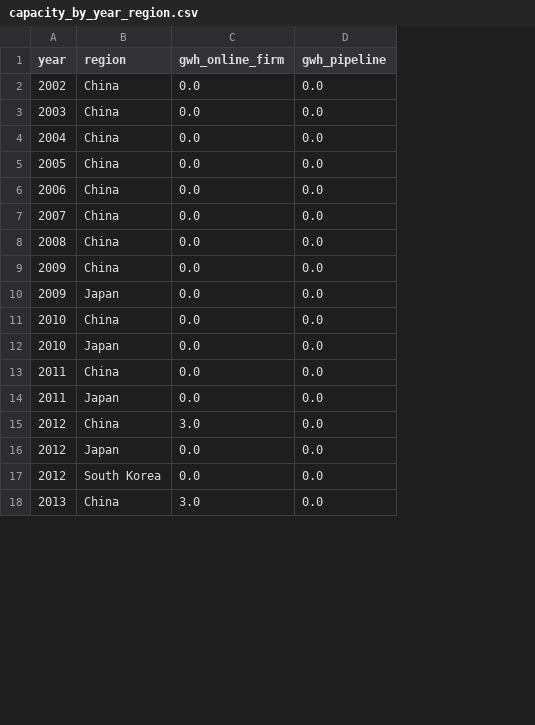
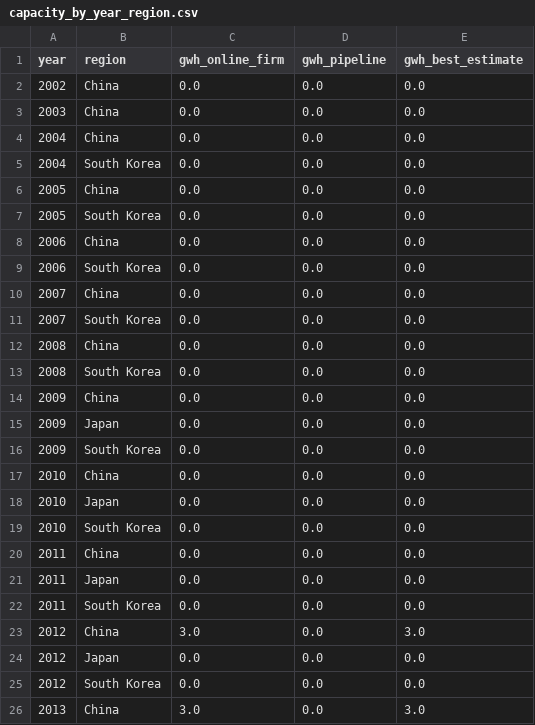
Before and after one commit to dmw24/BatteryFactory, a CSV file: capacity_by_year_region.csv, drawn as a sheet; only a part is shown; addresses are those after the commit; the diff names each change by its address in the sheet, - before the commit and + after, or states it on an @@ line.

```diff
--- a/capacity_by_year_region.csv
+++ b/capacity_by_year_region.csv
+column E (gwh_best_estimate), rows 2-4: all 0.0; row 6: 0.0; row 8: 0.0; row 10: 0.0; row 12: 0.0; rows 14-15: 0.0 | 0.0; rows 17-18: 0.0 | 0.0; rows 20-21: 0.0 | 0.0; rows 23-26: 3.0 | 0.0 | 0.0 | 3.0
+row 5: 2004 | South Korea | 0.0 | 0.0 | 0.0
+row 7: 2005 | South Korea | 0.0 | 0.0 | 0.0
+row 9: 2006 | South Korea | 0.0 | 0.0 | 0.0
+row 11: 2007 | South Korea | 0.0 | 0.0 | 0.0
+row 13: 2008 | South Korea | 0.0 | 0.0 | 0.0
+row 16: 2009 | South Korea | 0.0 | 0.0 | 0.0
+row 19: 2010 | South Korea | 0.0 | 0.0 | 0.0
+row 22: 2011 | South Korea | 0.0 | 0.0 | 0.0
```
Also changed, not shown: capacity_by_year.csv, data/removed.csv, 9 other files.
